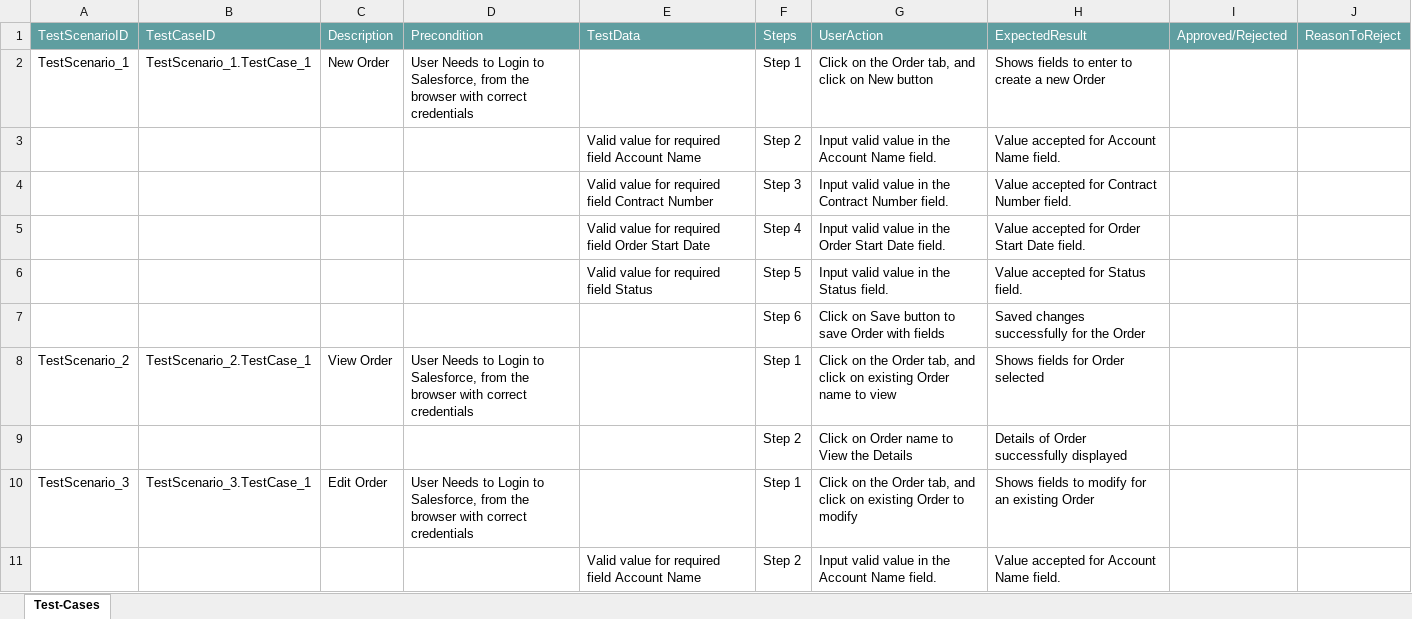
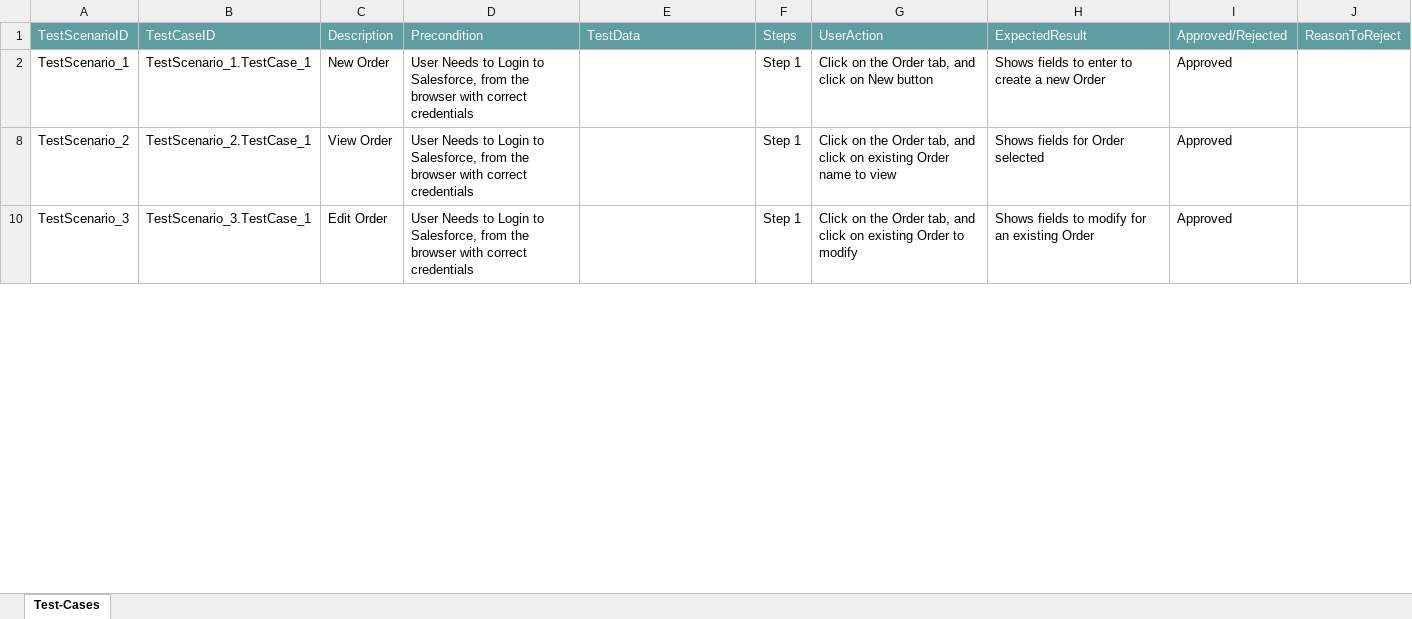
Before and after one commit to ShaikMohamedIrfan/Madhura, an Excel workbook: order.xlsx, sheet Test-Cases, drawn as a sheet; only a part is shown; values as stored, in another font and other column widths than the file's, no borders; table styles not drawn; the diff covers the shown part only; the diff names each change by its address in the sheet, - before the commit and + after, or states it on an @@ line.

Commit message:
Update order.xlsx

```diff
--- a/order.xlsx (sheet Test-Cases)
+++ b/order.xlsx (sheet Test-Cases)
-I2: (empty)
+I2: Approved
@@ row 3 hidden:  |  |  |  | Valid value for required field Account Name | Step 2 | Input valid value in the Account Name field. | Value accepted for Account Name field. @@
@@ row 4 hidden:  |  |  |  | Valid value for required field Contract Number | Step 3 | Input valid value in the Contract Number field. | Value accepted for Contract Number field. @@
@@ row 5 hidden:  |  |  |  | Valid value for required field Order Start Date | Step 4 | Input valid value in the Order Start Date field. | Value accepted for Order Start Date field. @@
@@ row 6 hidden:  |  |  |  | Valid value for required field Status | Step 5 | Input valid value in the Status field. | Value accepted for Status field. @@
@@ row 7 hidden:  |  |  |  |  | Step 6 | Click on Save button to save Order with fields | Saved changes successfully for the Order @@
-I8: (empty)
+I8: Approved
@@ row 9 hidden:  |  |  |  |  | Step 2 | Click on Order name to View the Details | Details of Order successfully displayed @@
-I10: (empty)
+I10: Approved
@@ row 11 hidden:  |  |  |  | Valid value for required field Account Name | Step 2 | Input valid value in the Account Name field. | Value accepted for Account Name field. @@
```
Also changed, not shown: 19 hidden or unhidden rows and 6 edited cells elsewhere in this sheet.
